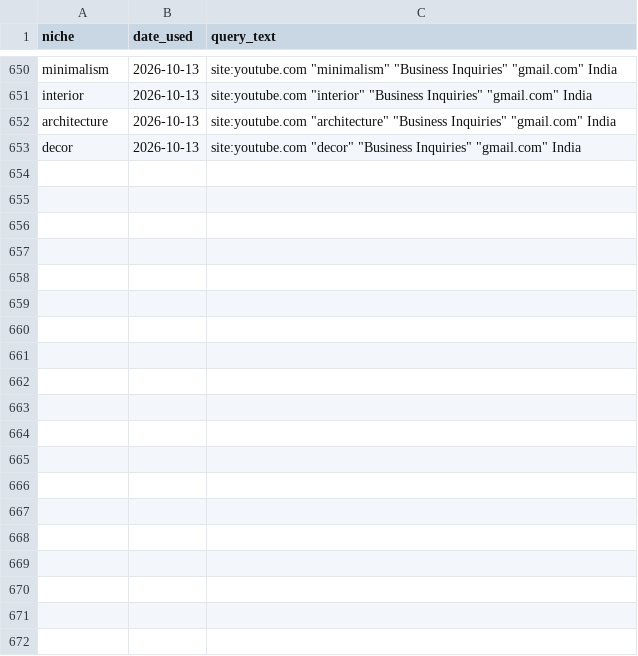
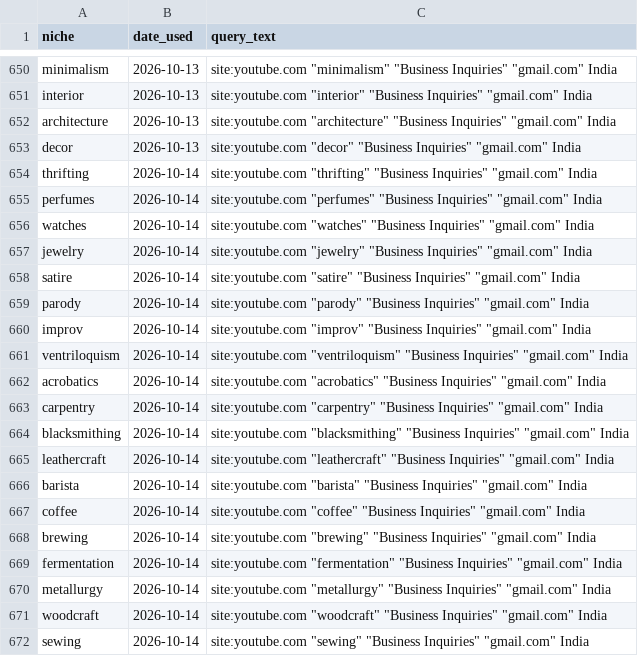
Before and after one commit to ayushdesign4/daily-lead-agent, a CSV file: data/used_niches.csv, drawn as a sheet; only a part is shown, gaps mark what is left out; the diff covers the shown part only.

```diff
--- a/data/used_niches.csv
+++ b/data/used_niches.csv
@@ -653 +653,20 @@ architecture,2026-10-13,"site:youtube.com ""architecture"" ""Business Inquiries"
 decor,2026-10-13,"site:youtube.com ""decor"" ""Business Inquiries"" ""gmail.com"" India"
+thrifting,2026-10-14,"site:youtube.com ""thrifting"" ""Business Inquiries"" ""gmail.com"" India"
+perfumes,2026-10-14,"site:youtube.com ""perfumes"" ""Business Inquiries"" ""gmail.com"" India"
+watches,2026-10-14,"site:youtube.com ""watches"" ""Business Inquiries"" ""gmail.com"" India"
+jewelry,2026-10-14,"site:youtube.com ""jewelry"" ""Business Inquiries"" ""gmail.com"" India"
+satire,2026-10-14,"site:youtube.com ""satire"" ""Business Inquiries"" ""gmail.com"" India"
+parody,2026-10-14,"site:youtube.com ""parody"" ""Business Inquiries"" ""gmail.com"" India"
+improv,2026-10-14,"site:youtube.com ""improv"" ""Business Inquiries"" ""gmail.com"" India"
+ventriloquism,2026-10-14,"site:youtube.com ""ventriloquism"" ""Business Inquiries"" ""gmail.com"" India"
+acrobatics,2026-10-14,"site:youtube.com ""acrobatics"" ""Business Inquiries"" ""gmail.com"" India"
+carpentry,2026-10-14,"site:youtube.com ""carpentry"" ""Business Inquiries"" ""gmail.com"" India"
+blacksmithing,2026-10-14,"site:youtube.com ""blacksmithing"" ""Business Inquiries"" ""gmail.com"" India"
+leathercraft,2026-10-14,"site:youtube.com ""leathercraft"" ""Business Inquiries"" ""gmail.com"" India"
+barista,2026-10-14,"site:youtube.com ""barista"" ""Business Inquiries"" ""gmail.com"" India"
+coffee,2026-10-14,"site:youtube.com ""coffee"" ""Business Inquiries"" ""gmail.com"" India"
+brewing,2026-10-14,"site:youtube.com ""brewing"" ""Business Inquiries"" ""gmail.com"" India"
+fermentation,2026-10-14,"site:youtube.com ""fermentation"" ""Business Inquiries"" ""gmail.com"" India"
+metallurgy,2026-10-14,"site:youtube.com ""metallurgy"" ""Business Inquiries"" ""gmail.com"" India"
+woodcraft,2026-10-14,"site:youtube.com ""woodcraft"" ""Business Inquiries"" ""gmail.com"" India"
+sewing,2026-10-14,"site:youtube.com ""sewing"" ""Business Inquiries"" ""gmail.com"" India"
```
Also changed, not shown: 31 added rows elsewhere in this file, data/daily_runs.csv, 3 other files.
